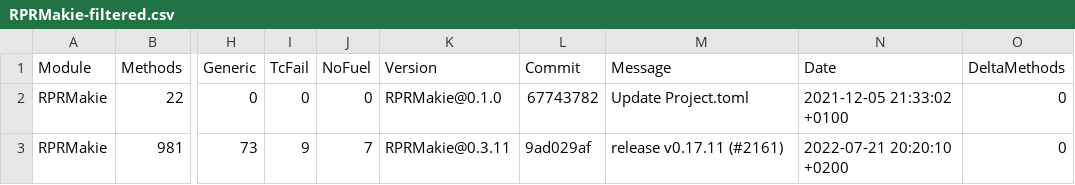
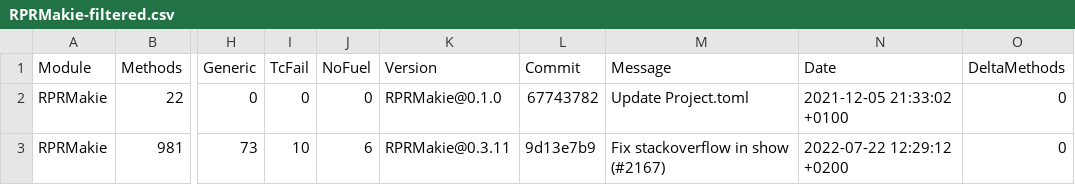
Before and after one commit to prl-julia/julia-type-stability-checker-data, a CSV file: timelines/RPRMakie-filtered.csv, drawn as a sheet; only a part is shown, gaps mark what is left out; the diff names each change by its address in the sheet, - before the commit and + after, or states it on an @@ line.

```diff
--- a/timelines/RPRMakie-filtered.csv
+++ b/timelines/RPRMakie-filtered.csv
-I3 (TcFail): 9
+I3 (TcFail): 10
-J3 (NoFuel): 7
+J3 (NoFuel): 6
-L3 (Commit): 9ad029af
+L3 (Commit): 9d13e7b9
-M3 (Message): release v0.17.11 (#2161)
+M3 (Message): Fix stackoverflow in show (#2167)
-N3 (Date): 2022-07-21 20:20:10 +0200
+N3 (Date): 2022-07-22 12:29:12 +0200
```
Also changed, not shown: timelines/DifferentialEquations.csv, timelines/Flux.csv, 17 other files.
